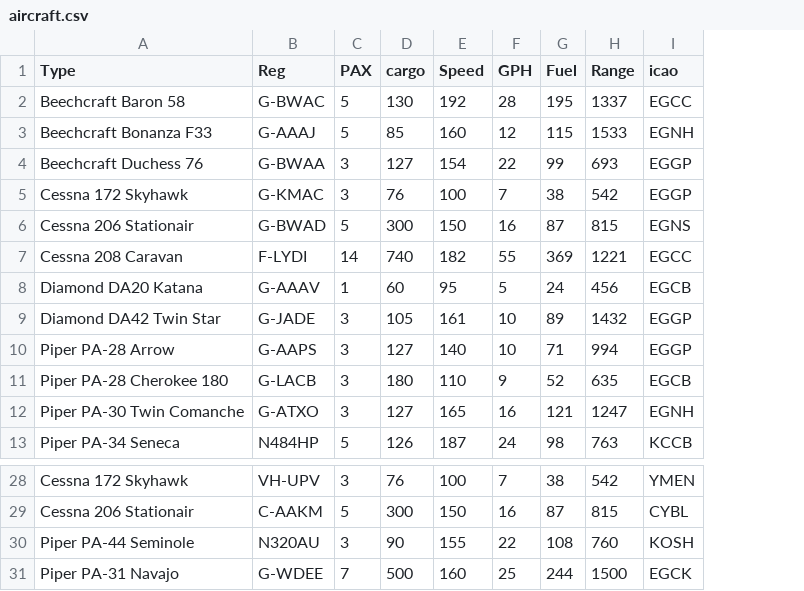
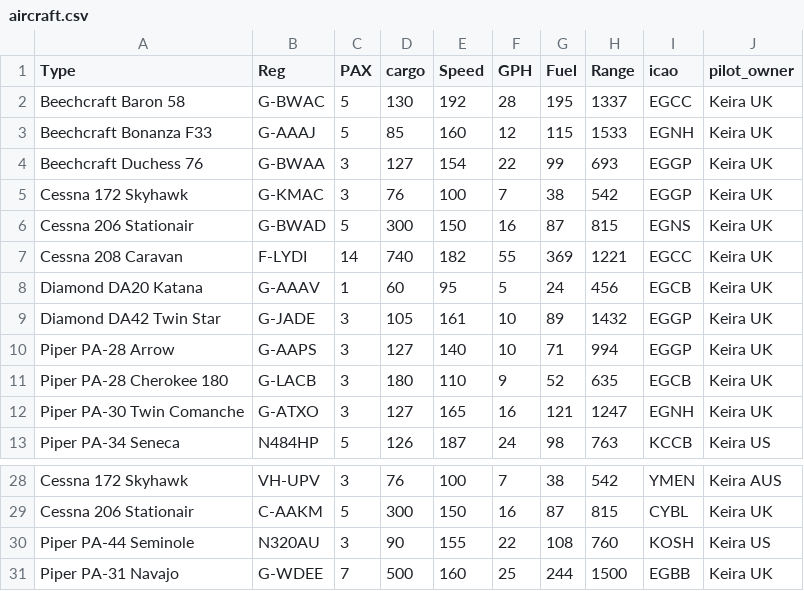
Before and after one commit to phil-shaw/juni_flightlog_app, a CSV file: aircraft.csv, drawn as a sheet; only a part is shown, gaps mark what is left out; the diff names each change by its address in the sheet, - before the commit and + after, or states it on an @@ line.

```diff
--- a/aircraft.csv
+++ b/aircraft.csv
+column J (pilot_owner), rows 2-13: Keira UK | Keira UK | Keira UK | Keira UK | Keira UK | Keira UK | Keira UK | Keira UK | Keira UK | Keira UK | Keira UK | Keira US; rows 28-31: Keira AUS | Keira UK | Keira US | Keira UK
-I31 (icao): EGCK
+I31 (icao): EGBB
```
Also changed, not shown: flight_log.csv, jobs.csv, 6 other files.
